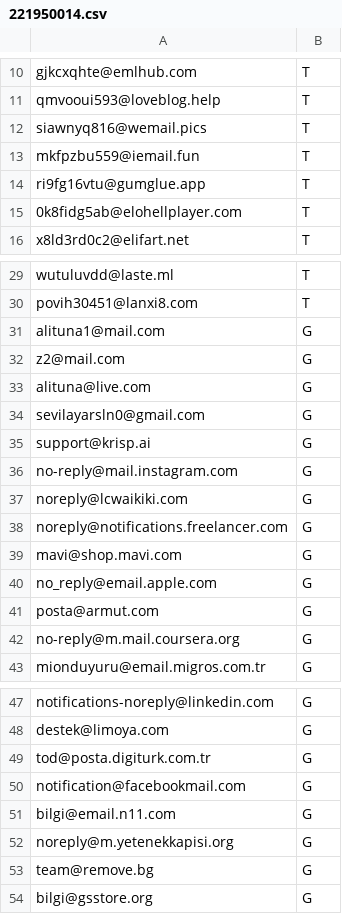
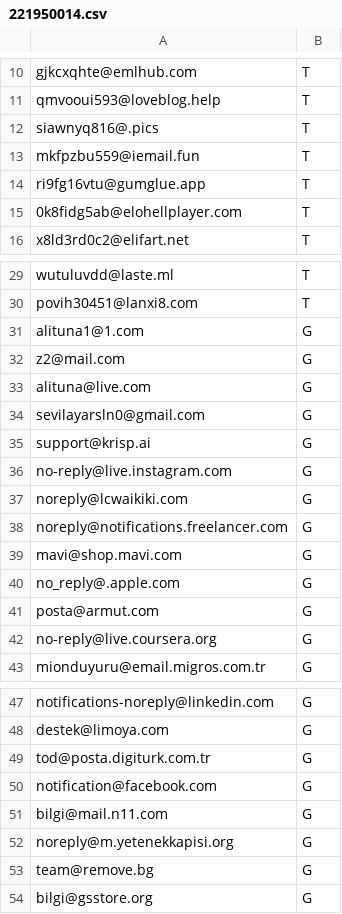
Before and after one commit to sandiklibilgisayarprogramlama/bilgisayarlaveriisleme2023, a CSV file: hafta10/temporary/221950014.csv, drawn as a sheet; only a part is shown, gaps mark what is left out.

```diff
--- a/hafta10/temporary/221950014.csv
+++ b/hafta10/temporary/221950014.csv
@@ -11,3 +11,3 @@ gjkcxqhte@emlhub.com;T
 qmvooui593@loveblog.help;T
-siawnyq816@wemail.pics;T
+siawnyq816@.pics;T
 mkfpzbu559@iemail.fun;T
@@ -30,3 +30,3 @@ wutuluvdd@laste.ml;T
 povih30451@lanxi8.com;T
-alituna1@mail.com;G
+alituna1@1.com;G
 z2@mail.com;G
@@ -35,3 +35,3 @@ sevilayarsln0@gmail.com;G
 support@krisp.ai;G
-no-reply@mail.instagram.com;G
+no-reply@live.instagram.com;G
 noreply@lcwaikiki.com;G
@@ -39,5 +39,5 @@ noreply@notifications.freelancer.com;G
 mavi@shop.mavi.com;G
-no_reply@email.apple.com;G
+no_reply@.apple.com;G
 posta@armut.com;G
-no-reply@m.mail.coursera.org;G
+no-reply@live.coursera.org;G
 mionduyuru@email.migros.com.tr;G
@@ -49,4 +49,4 @@ destek@limoya.com;G
 tod@posta.digiturk.com.tr;G
-notification@facebookmail.com;G
-bilgi@email.n11.com;G
+notification@facebook.com;G
+bilgi@mail.n11.com;G
 noreply@m.yetenekkapisi.org;G
```
Also changed, not shown: hafta10/temporary/221950015.csv, hafta10/temporary/221950023.csv, 22 other files.
